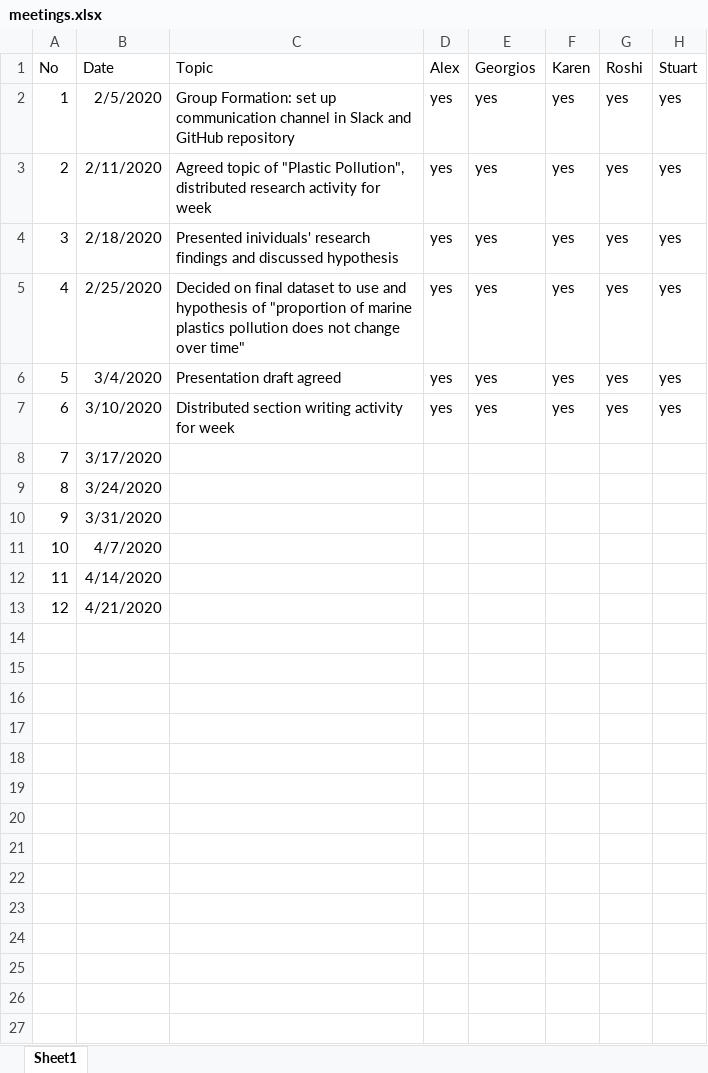
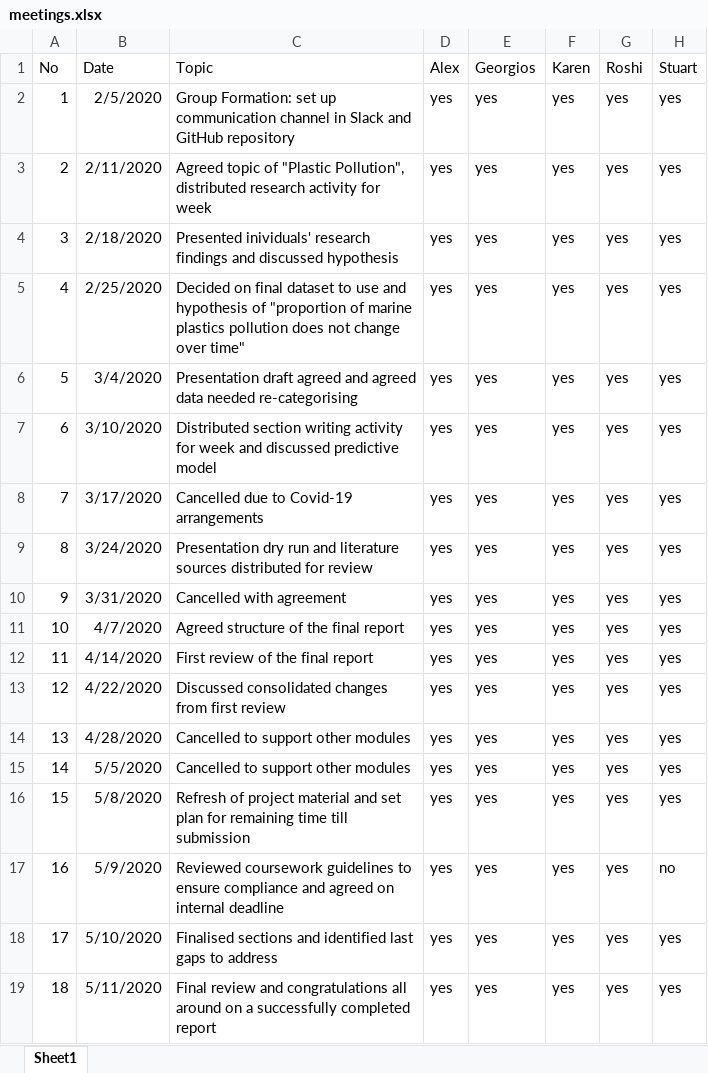
Before and after one commit to KarenJewell/CMM507-Group2, an Excel workbook: FinalProject/data/meetings.xlsx, sheet Sheet1, drawn as a sheet; values as stored, in another font and other column widths than the file's, no borders; removed rows and columns are numbered as before the commit, all else as after; the diff names each change by its address in the sheet, - before the commit and + after, or states it on an @@ line.

Commit message:
Final Report (more edits)

```diff
--- a/FinalProject/data/meetings.xlsx (sheet Sheet1)
+++ b/FinalProject/data/meetings.xlsx (sheet Sheet1)
-C6 (Topic): Presentation draft agreed
+C6 (Topic): Presentation draft agreed and agreed data needed re-categorising
-C7 (Topic): …for week
+C7 (Topic): …for week and discussed predictive model
-C8 (Topic): (empty)
+C8 (Topic): Cancelled due to Covid-19 arrangements
-D8:D12 (Alex): (empty)
+D8:D12 (Alex): yes
-E8:E12 (Georgios): (empty)
+E8:E12 (Georgios): yes
-F8:F12 (Karen): (empty)
+F8:F12 (Karen): yes
-G8:G12 (Roshi): (empty)
+G8:G12 (Roshi): yes
-H8:H12 (Stuart): (empty)
+H8:H12 (Stuart): yes
-C9 (Topic): (empty)
+C9 (Topic): Presentation dry run and literature sources distributed for review
-C10 (Topic): (empty)
+C10 (Topic): Cancelled with agreement
-C11 (Topic): (empty)
+C11 (Topic): Agreed structure of the final report
-C12 (Topic): (empty)
+C12 (Topic): First review of the final report
-row 13: 12 | 4/21/2020
+row 13: 12 | 4/22/2020 | Discussed consolidated changes from first review | yes | yes | yes | yes | yes
+row 14: 13 | 4/28/2020 | Cancelled to support other modules | yes | yes | yes | yes | yes
+row 15: 14 | 5/5/2020 | Cancelled to support other modules | yes | yes | yes | yes | yes
+row 16: 15 | 5/8/2020 | Refresh of project material and set plan for remaining time till submission | yes | yes | yes | yes | yes
+row 17: 16 | 5/9/2020 | Reviewed coursework guidelines to ensure compliance and agreed on internal deadline | yes | yes | yes | yes | no
+row 18: 17 | 5/10/2020 | Finalised sections and identified last gaps to address | yes | yes | yes | yes | yes
+row 19: 18 | 5/11/2020 | Final review and congratulations all around on a successfully completed report | yes | yes | yes | yes | yes
```
Also changed, not shown: 40 other files.
